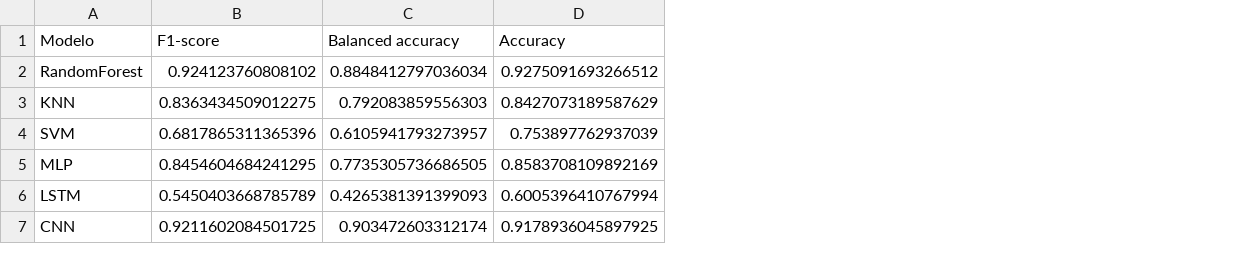
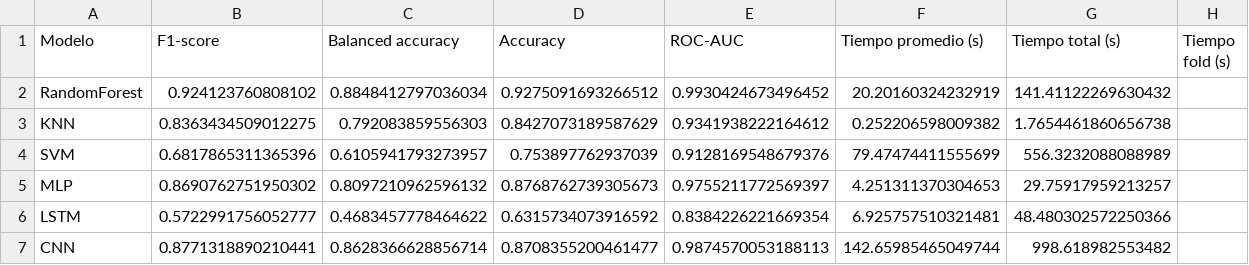
Before and after one commit to FlowersCS/finalproject-TS, a CSV file: models/results/resultados_cv_espectrales.csv, drawn as a sheet; the diff names each change by its address in the sheet, - before the commit and + after, or states it on an @@ line.

```diff
--- a/models/results/resultados_cv_espectrales.csv
+++ b/models/results/resultados_cv_espectrales.csv
+column E (ROC-AUC), rows 2-7: 0.9930424673496452 | 0.9341938222164612 | 0.9128169548679376 | 0.9755211772569397 | 0.8384226221669354 | 0.9874570053188113
+column F (Tiempo promedio (s)), rows 2-7: 20.20160324232919 | 0.252206598009382 | 79.47474411555699 | 4.251311370304653 | 6.925757510321481 | 142.65985465049744
+column G (Tiempo total (s)), rows 2-7: 141.41122269630432 | 1.7654461860656738 | 556.3232088088989 | 29.75917959213257 | 48.480302572250366 | 998.618982553482
+column H (Tiempo fold (s)), empty
-B5 (F1-score): 0.8454604684241295
+B5 (F1-score): 0.8690762751950302
-C5 (Balanced accuracy): 0.7735305736686505
+C5 (Balanced accuracy): 0.8097210962596132
-D5 (Accuracy): 0.8583708109892169
+D5 (Accuracy): 0.8768762739305673
-B6 (F1-score): 0.5450403668785789
+B6 (F1-score): 0.5722991756052777
-C6 (Balanced accuracy): 0.4265381391399093
+C6 (Balanced accuracy): 0.4683457778464622
-D6 (Accuracy): 0.6005396410767994
+D6 (Accuracy): 0.6315734073916592
-B7 (F1-score): 0.9211602084501725
+B7 (F1-score): 0.8771318890210441
-C7 (Balanced accuracy): 0.903472603312174
+C7 (Balanced accuracy): 0.8628366628856714
-D7 (Accuracy): 0.9178936045897925
+D7 (Accuracy): 0.8708355200461477
```
Also changed, not shown: models/results/resultados_cv_temporales.csv, models/results/resultados_test_espectrales.csv, 32 other files.
